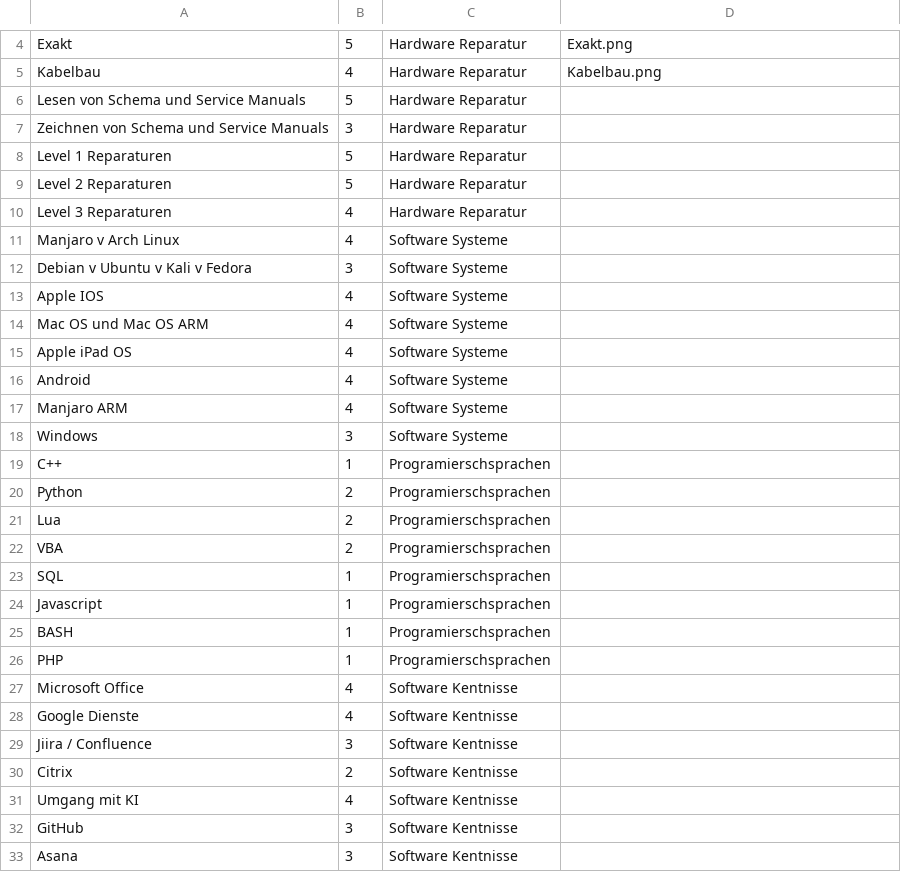
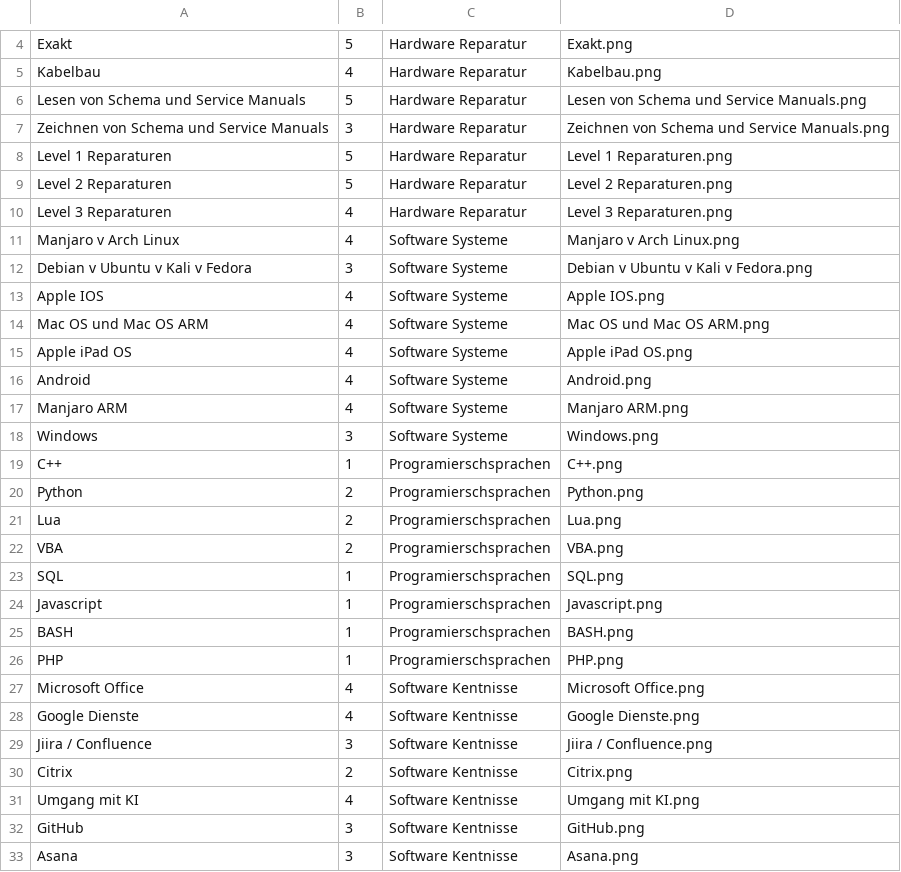
Before and after one commit to Morn2/skills, a CSV file: daten.csv, drawn as a sheet; only a part is shown, gaps mark what is left out; the diff covers the shown part only.

Commit message:
Update daten.csv
Icon Name hinzugefügt

```diff
--- a/daten.csv
+++ b/daten.csv
@@ -5,29 +5,29 @@ Exakt,5,Hardware Reparatur,Exakt.png
 Kabelbau,4,Hardware Reparatur,Kabelbau.png
-Lesen von Schema und Service Manuals,5,Hardware Reparatur,
-Zeichnen von Schema und Service Manuals,3,Hardware Reparatur
-Level 1 Reparaturen,5,Hardware Reparatur
-Level 2 Reparaturen ,5,Hardware Reparatur
-Level 3 Reparaturen,4,Hardware Reparatur
-Manjaro v Arch Linux,4,Software Systeme
-Debian v Ubuntu v Kali v Fedora,3,Software Systeme
-Apple IOS,4,Software Systeme
-Mac OS und Mac OS ARM,4,Software Systeme
-Apple iPad OS,4,Software Systeme
-Android,4,Software Systeme
-Manjaro ARM,4,Software Systeme
-Windows ,3,Software Systeme
-C++,1,Programierschsprachen
-Python,2,Programierschsprachen
-Lua,2,Programierschsprachen
-VBA,2,Programierschsprachen
-SQL,1,Programierschsprachen
-Javascript,1,Programierschsprachen
-BASH,1,Programierschsprachen
-PHP,1,Programierschsprachen
-Microsoft Office,4,Software Kentnisse
-Google Dienste,4,Software Kentnisse
-Jiira / Confluence,3,Software Kentnisse
-Citrix,2,Software Kentnisse
-Umgang mit KI,4,Software Kentnisse
-GitHub,3,Software Kentnisse
-Asana,3,Software Kentnisse
+Lesen von Schema und Service Manuals,5,Hardware Reparatur,Lesen von Schema und Service Manuals.png
+Zeichnen von Schema und Service Manuals,3,Hardware Reparatur,Zeichnen von Schema und Service Manuals.png
+Level 1 Reparaturen,5,Hardware Reparatur,Level 1 Reparaturen.png
+Level 2 Reparaturen ,5,Hardware Reparatur,Level 2 Reparaturen.png
+Level 3 Reparaturen,4,Hardware Reparatur,Level 3 Reparaturen.png
+Manjaro v Arch Linux,4,Software Systeme,Manjaro v Arch Linux.png
+Debian v Ubuntu v Kali v Fedora,3,Software Systeme,Debian v Ubuntu v Kali v Fedora.png
+Apple IOS,4,Software Systeme,Apple IOS.png
+Mac OS und Mac OS ARM,4,Software Systeme,Mac OS und Mac OS ARM.png
+Apple iPad OS,4,Software Systeme,Apple iPad OS.png
+Android,4,Software Systeme,Android.png
+Manjaro ARM,4,Software Systeme,Manjaro ARM.png
+Windows ,3,Software Systeme,Windows.png
+C++,1,Programierschsprachen,C++.png
+Python,2,Programierschsprachen,Python.png
+Lua,2,Programierschsprachen,Lua.png
+VBA,2,Programierschsprachen,VBA.png
+SQL,1,Programierschsprachen,SQL.png
+Javascript,1,Programierschsprachen,Javascript.png
+BASH,1,Programierschsprachen,BASH.png
+PHP,1,Programierschsprachen,PHP.png
+Microsoft Office,4,Software Kentnisse,Microsoft Office.png
+Google Dienste,4,Software Kentnisse,Google Dienste.png
+Jiira / Confluence,3,Software Kentnisse,Jiira / Confluence.png
+Citrix,2,Software Kentnisse,Citrix.png
+Umgang mit KI,4,Software Kentnisse,Umgang mit KI.png
+GitHub,3,Software Kentnisse,GitHub.png
+Asana,3,Software Kentnisse,Asana.png
```
Also changed, not shown: 38 edited cells elsewhere in this file.
